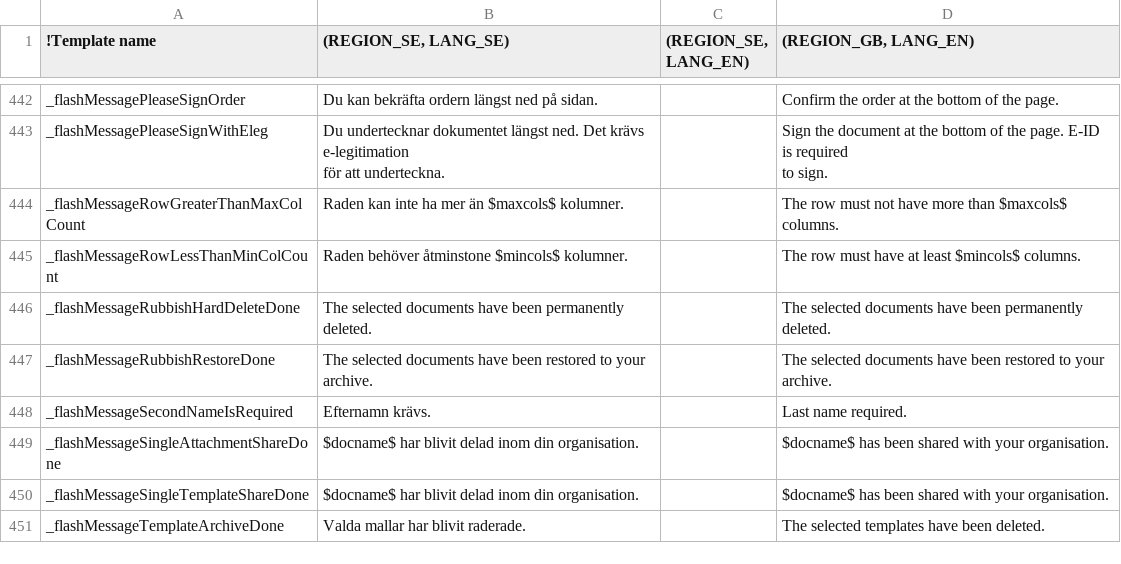
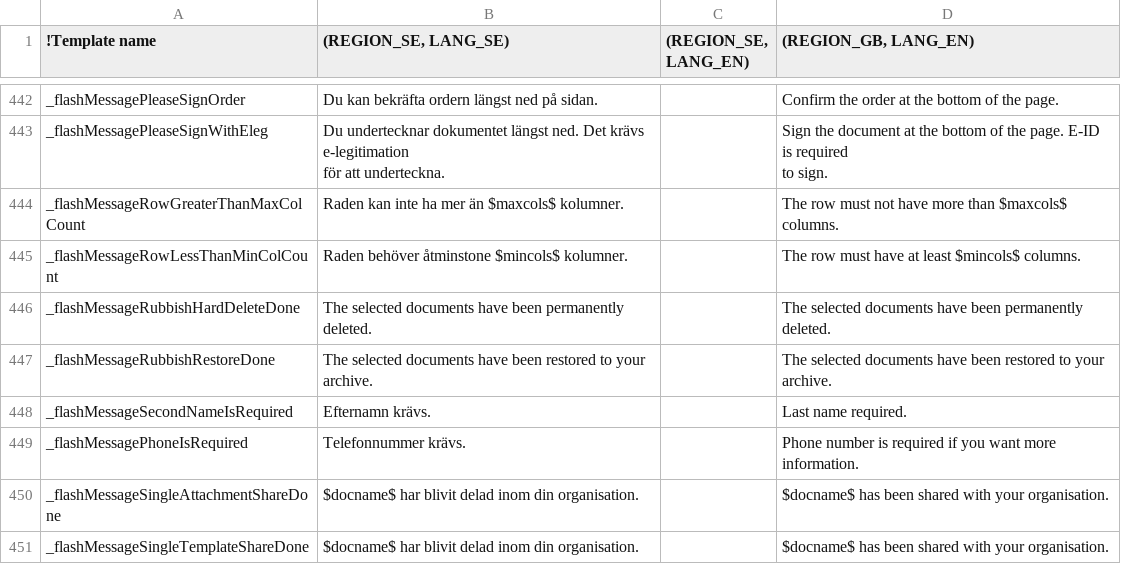
Before and after one commit to scrive/scrive-apidocs, a CSV file: texts/everything.csv, drawn as a sheet; only a part is shown, gaps mark what is left out; the shorter side is filled out with more unchanged rows; the diff names each change by its address in the sheet, - before the commit and + after, or states it on an @@ line.

Commit message:
Add validation for phone number if call me box is checked.

```diff
--- a/texts/everything.csv
+++ b/texts/everything.csv
+row 449: _flashMessagePhoneIsRequired | Telefonnummer krävs. |  | Phone number is required if you want more information.
```
Also changed, not shown: 3 other files.
